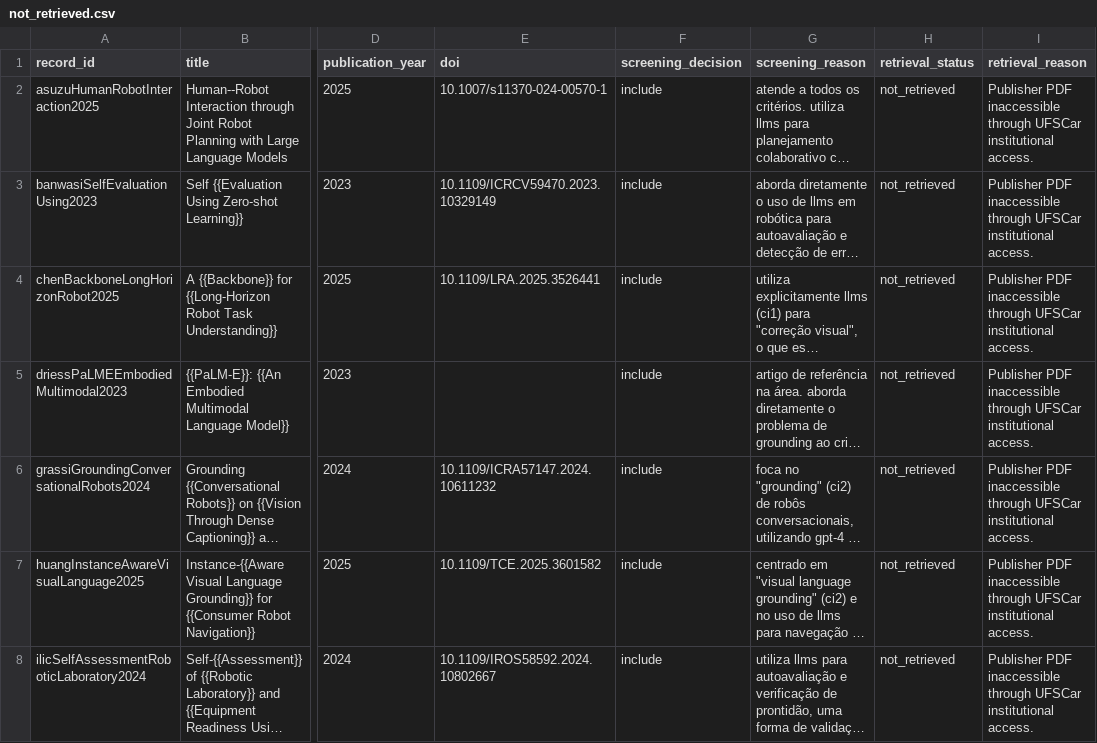
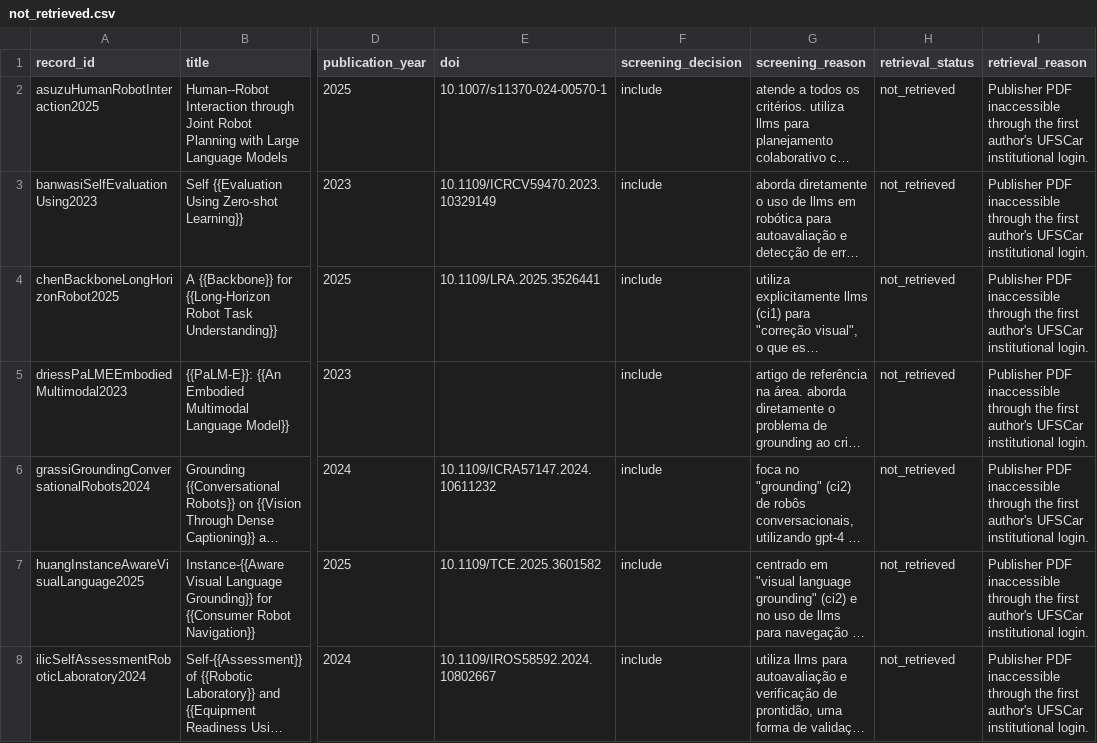
Before and after one commit to Felipe-Guerche/lars-2026-systematic-review, a CSV file: data/screening/not_retrieved.csv, drawn as a sheet; only a part is shown, gaps mark what is left out; long unchanged cells end in …; the diff covers the shown part only; the diff names each change by its address in the sheet, - before the commit and + after, or states it on an @@ line.

Commit message:
clarify retrieval access and update PRISMA

```diff
--- a/data/screening/not_retrieved.csv
+++ b/data/screening/not_retrieved.csv
-I2:I8 (retrieval_reason): …inaccessible through UFSCar institutional access.
+I2:I8 (retrieval_reason): …inaccessible through the first author's UFSCar institutional login.
```
Also changed, not shown: 21 edited cells elsewhere in this file, 4 other files.
